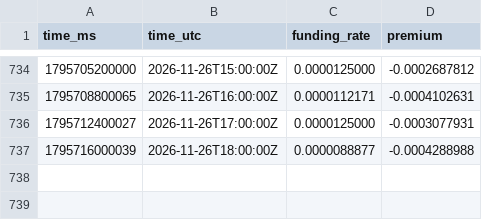
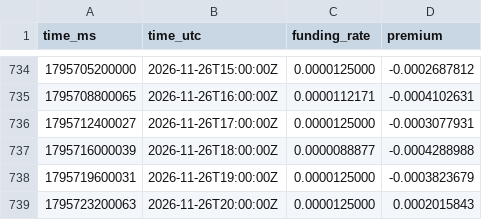
Before and after one commit to ryu-sf6/hype-funding, a CSV file: data/funding_HYPE.csv, drawn as a sheet; only a part is shown, gaps mark what is left out.

```diff
--- a/data/funding_HYPE.csv
+++ b/data/funding_HYPE.csv
@@ -737 +737,3 @@ time_ms,time_utc,funding_rate,premium
 1795716000039,2026-11-26T18:00:00Z,0.0000088877,-0.0004288988
+1795719600031,2026-11-26T19:00:00Z,0.0000125000,-0.0003823679
+1795723200063,2026-11-26T20:00:00Z,0.0000125000,0.0002015843
```
Also changed, not shown: data/af_snapshots.csv, data/hypurrscan_fees.csv, 5 other files.
